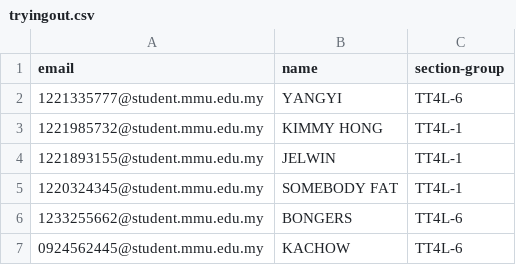
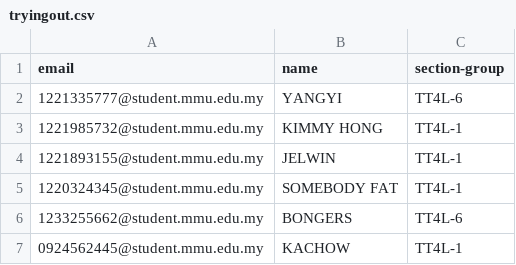
Before and after one commit to JaxChoong/Student-Peer-Review-Website, a CSV file: uploads/tryingout.csv, drawn as a sheet.

Commit message:
feat: now dynamically gets data from csv

```diff
--- a/uploads/tryingout.csv
+++ b/uploads/tryingout.csv
@@ -6,2 +6,2 @@
 1233255662@student.mmu.edu.my,BONGERS,TT4L-6
-0924562445@student.mmu.edu.my,KACHOW,TT4L-6
+0924562445@student.mmu.edu.my,KACHOW,TT4L-1
```
Also changed, not shown: 2 other files.
